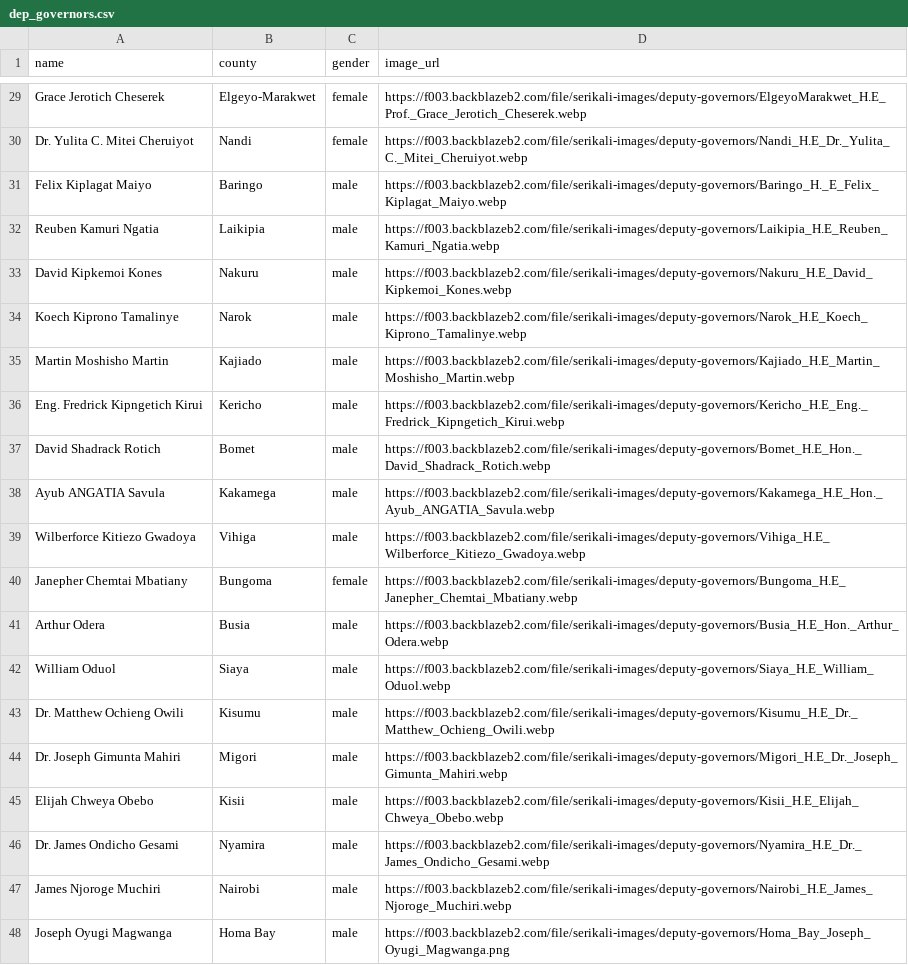
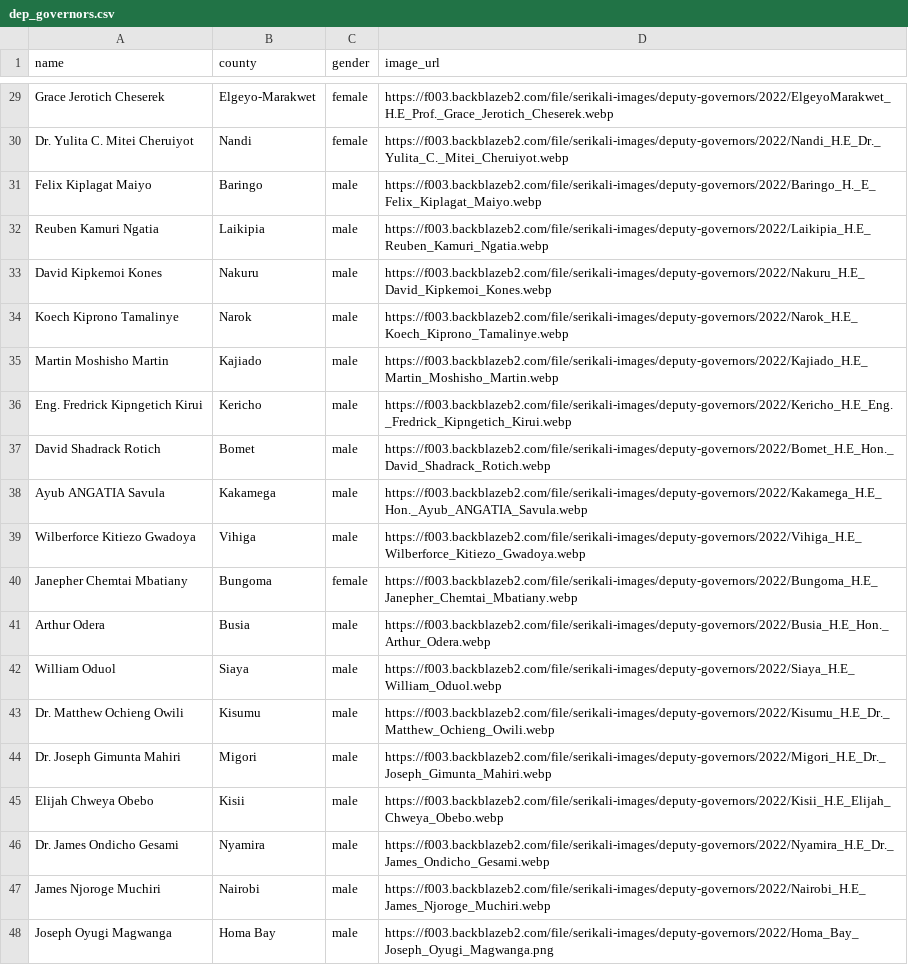
Before and after one commit to JoyMalinda/SerikaliMap-Backend, a CSV file: data/dep_governors.csv, drawn as a sheet; only a part is shown, gaps mark what is left out; the diff covers the shown part only; the diff names each change by its address in the sheet, - before the commit and + after, or states it on an @@ line.

```diff
--- a/data/dep_governors.csv
+++ b/data/dep_governors.csv
-D29 (image_url): https://f003.backblazeb2.com/file/serikali-images/deputy-governors/ElgeyoMarakwet_H.E_Prof._Grace_Jerotich_Cheserek.webp
+D29 (image_url): https://f003.backblazeb2.com/file/serikali-images/deputy-governors/2022/ElgeyoMarakwet_H.E_Prof._Grace_Jerotich_Cheserek.webp
-D30 (image_url): https://f003.backblazeb2.com/file/serikali-images/deputy-governors/Nandi_H.E_Dr._Yulita_C._Mitei_Cheruiyot.webp
+D30 (image_url): https://f003.backblazeb2.com/file/serikali-images/deputy-governors/2022/Nandi_H.E_Dr._Yulita_C._Mitei_Cheruiyot.webp
-D31 (image_url): https://f003.backblazeb2.com/file/serikali-images/deputy-governors/Baringo_H._E_Felix_Kiplagat_Maiyo.webp
+D31 (image_url): https://f003.backblazeb2.com/file/serikali-images/deputy-governors/2022/Baringo_H._E_Felix_Kiplagat_Maiyo.webp
-D32 (image_url): https://f003.backblazeb2.com/file/serikali-images/deputy-governors/Laikipia_H.E_Reuben_Kamuri_Ngatia.webp
+D32 (image_url): https://f003.backblazeb2.com/file/serikali-images/deputy-governors/2022/Laikipia_H.E_Reuben_Kamuri_Ngatia.webp
-D33 (image_url): https://f003.backblazeb2.com/file/serikali-images/deputy-governors/Nakuru_H.E_David_Kipkemoi_Kones.webp
+D33 (image_url): https://f003.backblazeb2.com/file/serikali-images/deputy-governors/2022/Nakuru_H.E_David_Kipkemoi_Kones.webp
-D34 (image_url): https://f003.backblazeb2.com/file/serikali-images/deputy-governors/Narok_H.E_Koech_Kiprono_Tamalinye.webp
+D34 (image_url): https://f003.backblazeb2.com/file/serikali-images/deputy-governors/2022/Narok_H.E_Koech_Kiprono_Tamalinye.webp
-D35 (image_url): https://f003.backblazeb2.com/file/serikali-images/deputy-governors/Kajiado_H.E_Martin_Moshisho_Martin.webp
+D35 (image_url): https://f003.backblazeb2.com/file/serikali-images/deputy-governors/2022/Kajiado_H.E_Martin_Moshisho_Martin.webp
-D36 (image_url): https://f003.backblazeb2.com/file/serikali-images/deputy-governors/Kericho_H.E_Eng._Fredrick_Kipngetich_Kirui.webp
+D36 (image_url): https://f003.backblazeb2.com/file/serikali-images/deputy-governors/2022/Kericho_H.E_Eng._Fredrick_Kipngetich_Kirui.webp
-D37 (image_url): https://f003.backblazeb2.com/file/serikali-images/deputy-governors/Bomet_H.E_Hon._David_Shadrack_Rotich.webp
+D37 (image_url): https://f003.backblazeb2.com/file/serikali-images/deputy-governors/2022/Bomet_H.E_Hon._David_Shadrack_Rotich.webp
-D38 (image_url): https://f003.backblazeb2.com/file/serikali-images/deputy-governors/Kakamega_H.E_Hon._Ayub_ANGATIA_Savula.webp
+D38 (image_url): https://f003.backblazeb2.com/file/serikali-images/deputy-governors/2022/Kakamega_H.E_Hon._Ayub_ANGATIA_Savula.webp
-D39 (image_url): https://f003.backblazeb2.com/file/serikali-images/deputy-governors/Vihiga_H.E_Wilberforce_Kitiezo_Gwadoya.webp
+D39 (image_url): https://f003.backblazeb2.com/file/serikali-images/deputy-governors/2022/Vihiga_H.E_Wilberforce_Kitiezo_Gwadoya.webp
-D40 (image_url): https://f003.backblazeb2.com/file/serikali-images/deputy-governors/Bungoma_H.E_Janepher_Chemtai_Mbatiany.webp
+D40 (image_url): https://f003.backblazeb2.com/file/serikali-images/deputy-governors/2022/Bungoma_H.E_Janepher_Chemtai_Mbatiany.webp
-D41 (image_url): https://f003.backblazeb2.com/file/serikali-images/deputy-governors/Busia_H.E_Hon._Arthur_Odera.webp
+D41 (image_url): https://f003.backblazeb2.com/file/serikali-images/deputy-governors/2022/Busia_H.E_Hon._Arthur_Odera.webp
-D42 (image_url): https://f003.backblazeb2.com/file/serikali-images/deputy-governors/Siaya_H.E_William_Oduol.webp
+D42 (image_url): https://f003.backblazeb2.com/file/serikali-images/deputy-governors/2022/Siaya_H.E_William_Oduol.webp
-D43 (image_url): https://f003.backblazeb2.com/file/serikali-images/deputy-governors/Kisumu_H.E_Dr._Matthew_Ochieng_Owili.webp
+D43 (image_url): https://f003.backblazeb2.com/file/serikali-images/deputy-governors/2022/Kisumu_H.E_Dr._Matthew_Ochieng_Owili.webp
-D44 (image_url): https://f003.backblazeb2.com/file/serikali-images/deputy-governors/Migori_H.E_Dr._Joseph_Gimunta_Mahiri.webp
+D44 (image_url): https://f003.backblazeb2.com/file/serikali-images/deputy-governors/2022/Migori_H.E_Dr._Joseph_Gimunta_Mahiri.webp
-D45 (image_url): https://f003.backblazeb2.com/file/serikali-images/deputy-governors/Kisii_H.E_Elijah_Chweya_Obebo.webp
+D45 (image_url): https://f003.backblazeb2.com/file/serikali-images/deputy-governors/2022/Kisii_H.E_Elijah_Chweya_Obebo.webp
-D46 (image_url): https://f003.backblazeb2.com/file/serikali-images/deputy-governors/Nyamira_H.E_Dr._James_Ondicho_Gesami.webp
+D46 (image_url): https://f003.backblazeb2.com/file/serikali-images/deputy-governors/2022/Nyamira_H.E_Dr._James_Ondicho_Gesami.webp
-D47 (image_url): https://f003.backblazeb2.com/file/serikali-images/deputy-governors/Nairobi_H.E_James_Njoroge_Muchiri.webp
+D47 (image_url): https://f003.backblazeb2.com/file/serikali-images/deputy-governors/2022/Nairobi_H.E_James_Njoroge_Muchiri.webp
-D48 (image_url): https://f003.backblazeb2.com/file/serikali-images/deputy-governors/Homa_Bay_Joseph_Oyugi_Magwanga.png
+D48 (image_url): https://f003.backblazeb2.com/file/serikali-images/deputy-governors/2022/Homa_Bay_Joseph_Oyugi_Magwanga.png
```
Also changed, not shown: 27 edited cells elsewhere in this file.
